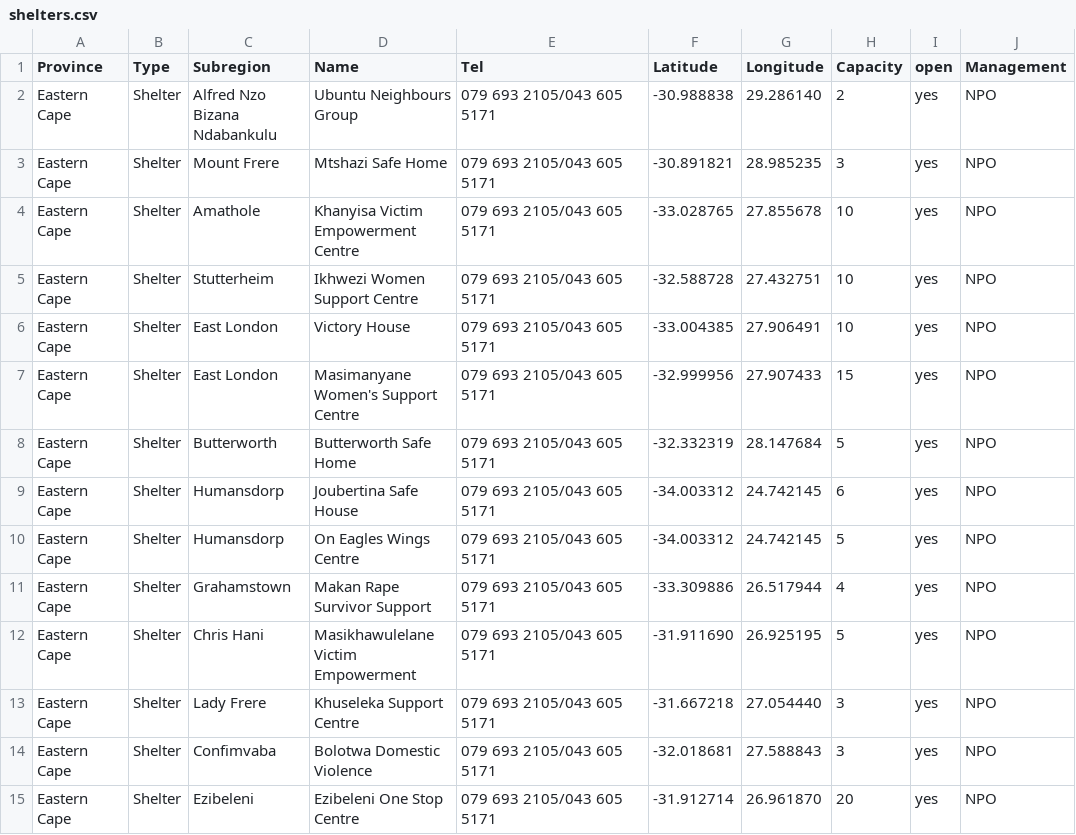
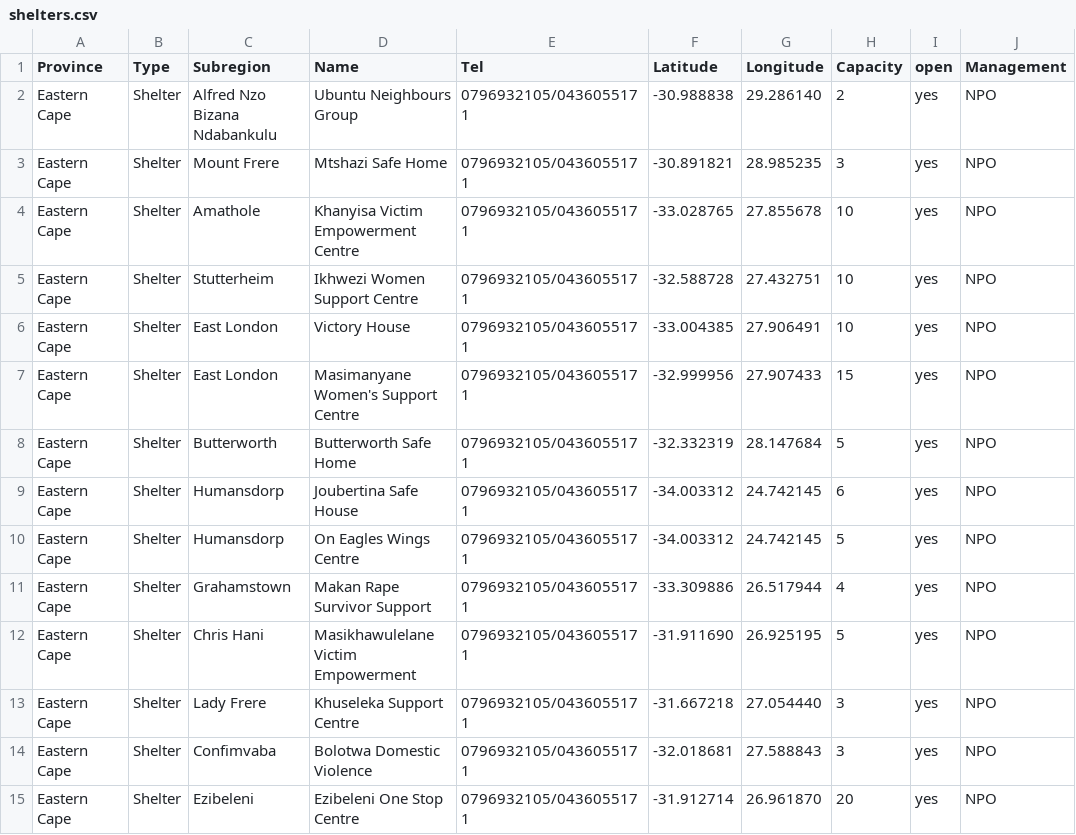
Before and after one commit to codebridge-za/seeking-shelter, a CSV file: curated_data/points/shelters.csv, drawn as a sheet; only a part is shown; the diff covers the shown part only; the diff names each change by its address in the sheet, - before the commit and + after, or states it on an @@ line.

```diff
--- a/curated_data/points/shelters.csv
+++ b/curated_data/points/shelters.csv
-E2:E15 (Tel): 079 693 2105/043 605 5171
+E2:E15 (Tel): 0796932105/0436055171
```
Also changed, not shown: 101 edited cells elsewhere in this file, curated_data/points/clinics.csv, 5 other files.
